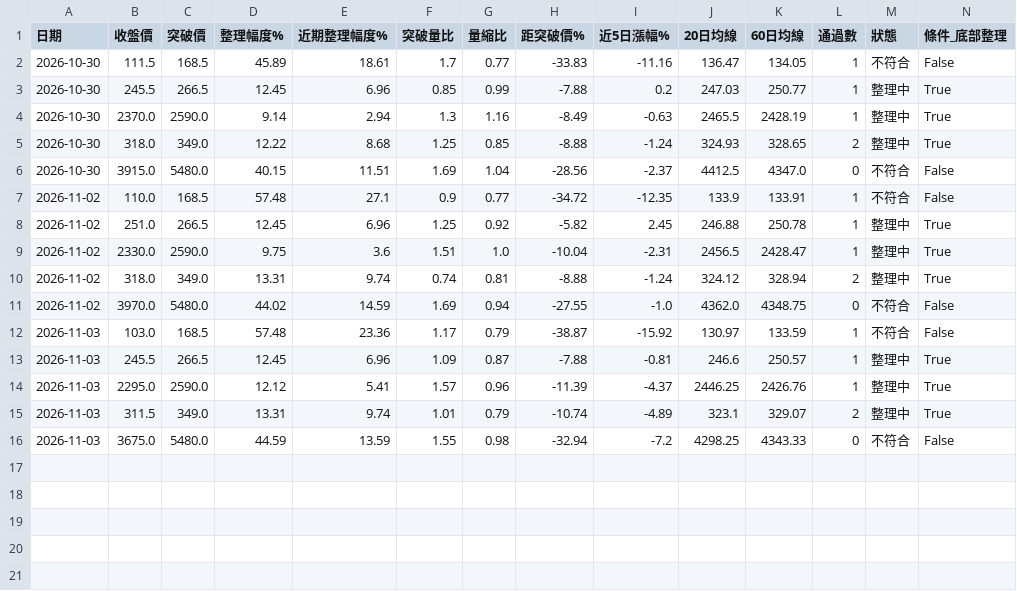
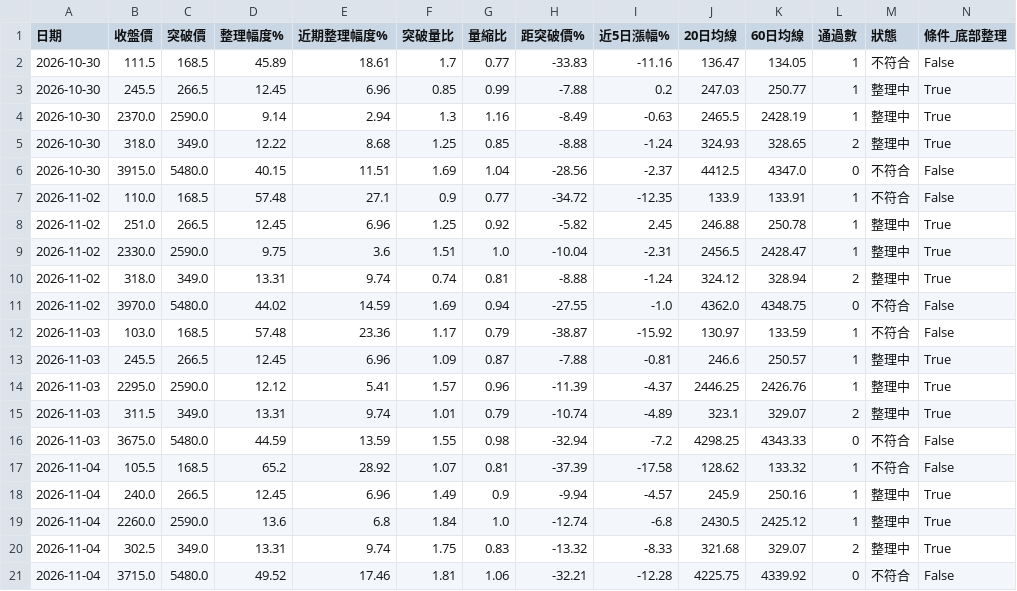
Before and after one commit to yuhsiu156/testing0, a CSV file: data/history.csv, drawn as a sheet; only a part is shown; rows hold the shown columns only; the diff names each change by its address in the sheet, - before the commit and + after, or states it on an @@ line.

```diff
--- a/data/history.csv
+++ b/data/history.csv
+row 17: 2026-11-04 | 105.5 | 168.5 | 65.2 | 28.92 | 1.07 | 0.81 | -37.39 | -17.58 | 128.62 | 133.32 | 1 | 不符合 | False
+row 18: 2026-11-04 | 240.0 | 266.5 | 12.45 | 6.96 | 1.49 | 0.9 | -9.94 | -4.57 | 245.9 | 250.16 | 1 | 整理中 | True
+row 19: 2026-11-04 | 2260.0 | 2590.0 | 13.6 | 6.8 | 1.84 | 1.0 | -12.74 | -6.8 | 2430.5 | 2425.12 | 1 | 整理中 | True
+row 20: 2026-11-04 | 302.5 | 349.0 | 13.31 | 9.74 | 1.75 | 0.83 | -13.32 | -8.33 | 321.68 | 329.07 | 2 | 整理中 | True
+row 21: 2026-11-04 | 3715.0 | 5480.0 | 49.52 | 17.46 | 1.81 | 1.06 | -32.21 | -12.28 | 4225.75 | 4339.92 | 0 | 不符合 | False
```
Also changed, not shown: data/latest.csv.
